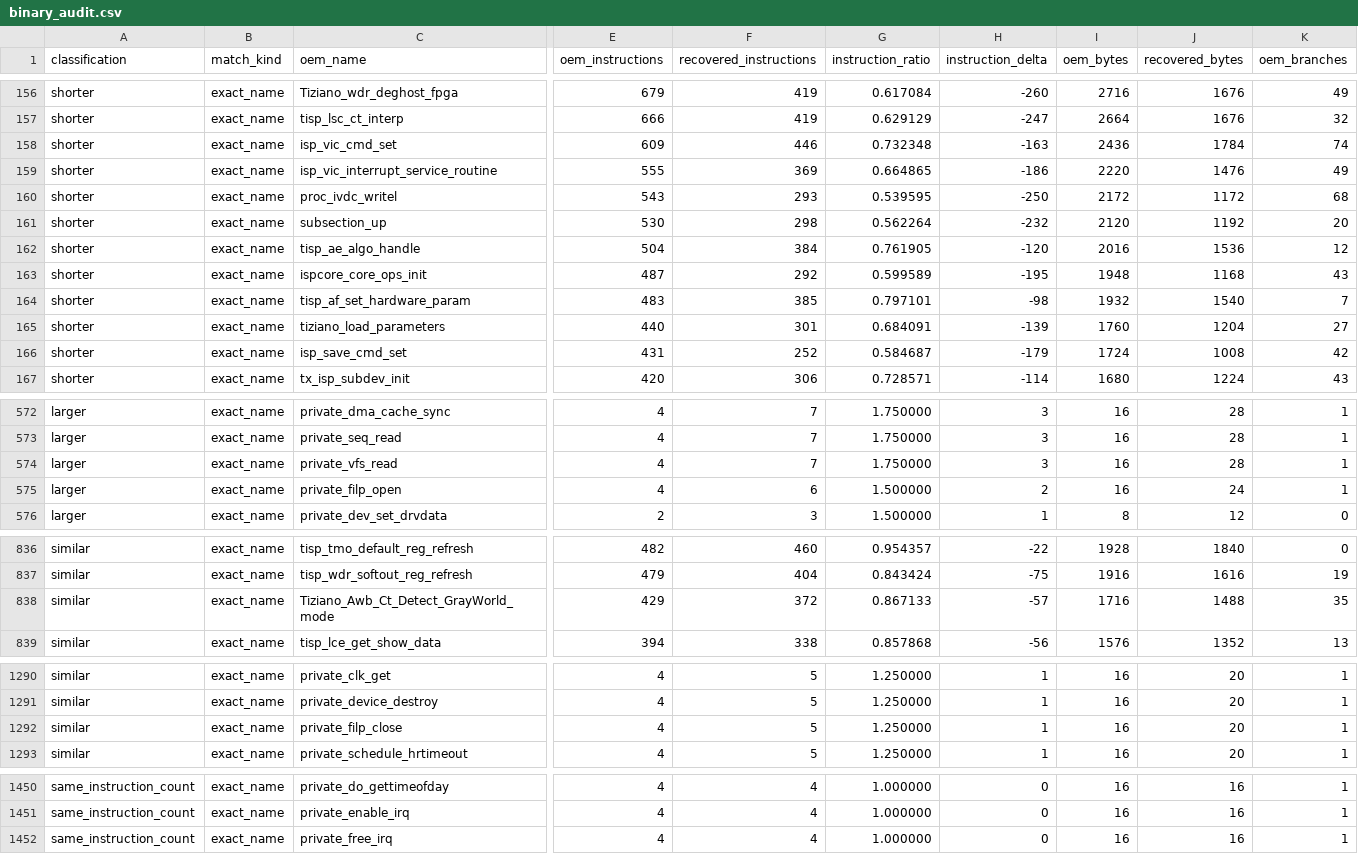
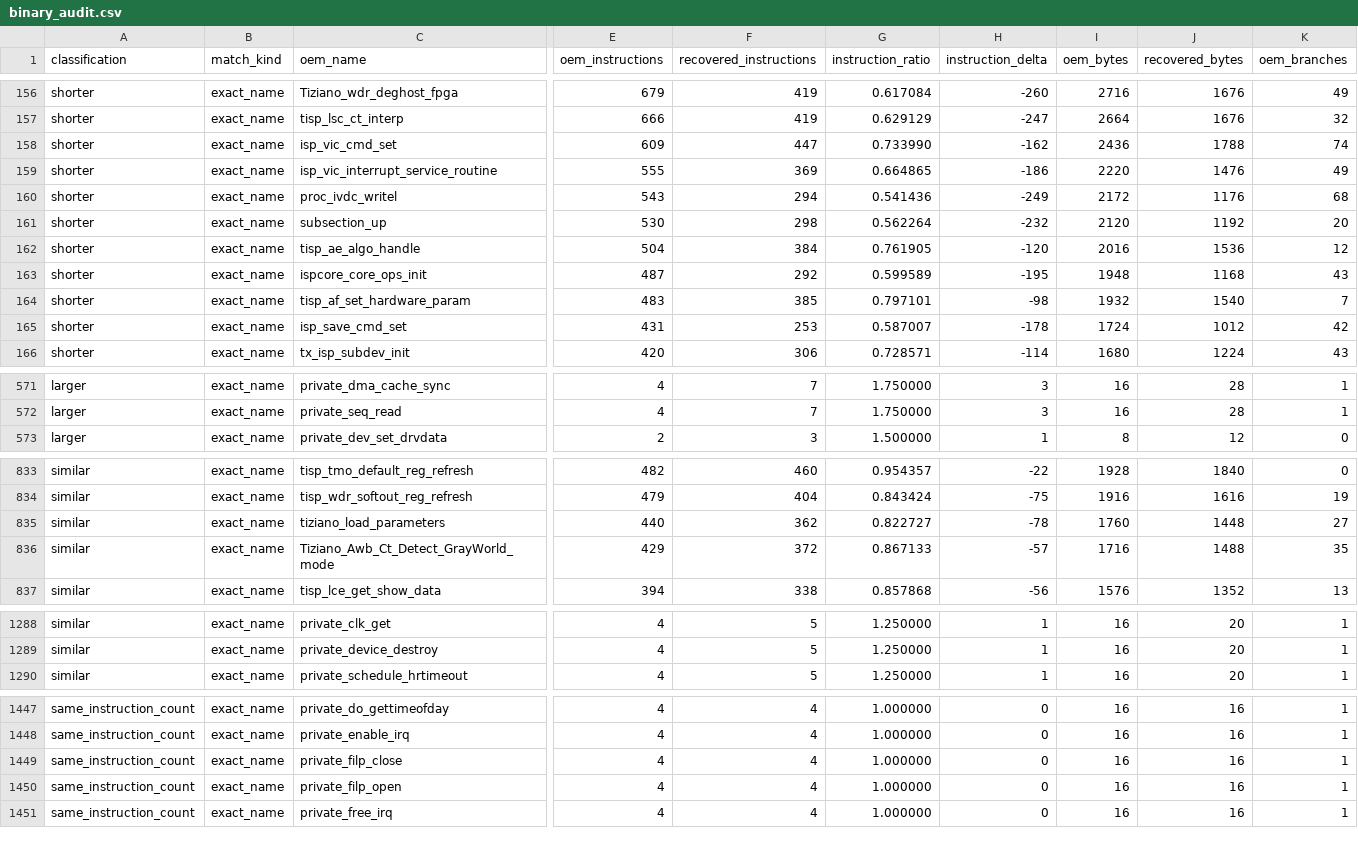
Before and after one commit to opensensor/isp, a CSV file: driver/t41/audit/binary_audit.csv, drawn as a sheet; only a part is shown, gaps mark what is left out; removed rows and columns are numbered as before the commit, all else as after; rows hold the shown columns only; the diff covers the shown part only; the diff names each change by its address in the sheet, - before the commit and + after, or states it on an @@ line.

Commit message:
Restore T41 calibration binary loader

```diff
--- a/driver/t41/audit/binary_audit.csv
+++ b/driver/t41/audit/binary_audit.csv
-F158 (recovered_instructions): 446
+F158 (recovered_instructions): 447
-G158 (instruction_ratio): 0.732348
+G158 (instruction_ratio): 0.733990
-H158 (instruction_delta): -163
+H158 (instruction_delta): -162
-J158 (recovered_bytes): 1784
+J158 (recovered_bytes): 1788
-F160 (recovered_instructions): 293
+F160 (recovered_instructions): 294
-G160 (instruction_ratio): 0.539595
+G160 (instruction_ratio): 0.541436
-H160 (instruction_delta): -250
+H160 (instruction_delta): -249
-J160 (recovered_bytes): 1172
+J160 (recovered_bytes): 1176
-row 165: shorter | exact_name | tiziano_load_parameters | 440 | 301 | 0.684091 | -139 | 1760 | 1204 | 27
-F165 (recovered_instructions): 252
+F165 (recovered_instructions): 253
-G165 (instruction_ratio): 0.584687
+G165 (instruction_ratio): 0.587007
-H165 (instruction_delta): -179
+H165 (instruction_delta): -178
-J165 (recovered_bytes): 1008
+J165 (recovered_bytes): 1012
-row 574: larger | exact_name | private_vfs_read | 4 | 7 | 1.750000 | 3 | 16 | 28 | 1
-row 575: larger | exact_name | private_filp_open | 4 | 6 | 1.500000 | 2 | 16 | 24 | 1
+row 835: similar | exact_name | tiziano_load_parameters | 440 | 362 | 0.822727 | -78 | 1760 | 1448 | 27
-row 1292: similar | exact_name | private_filp_close | 4 | 5 | 1.250000 | 1 | 16 | 20 | 1
+row 1449: same_instruction_count | exact_name | private_filp_close | 4 | 4 | 1.000000 | 0 | 16 | 16 | 1
+row 1450: same_instruction_count | exact_name | private_filp_open | 4 | 4 | 1.000000 | 0 | 16 | 16 | 1
```
Also changed, not shown: 1 added row and 4 edited cells elsewhere in this file, 3 other files.
